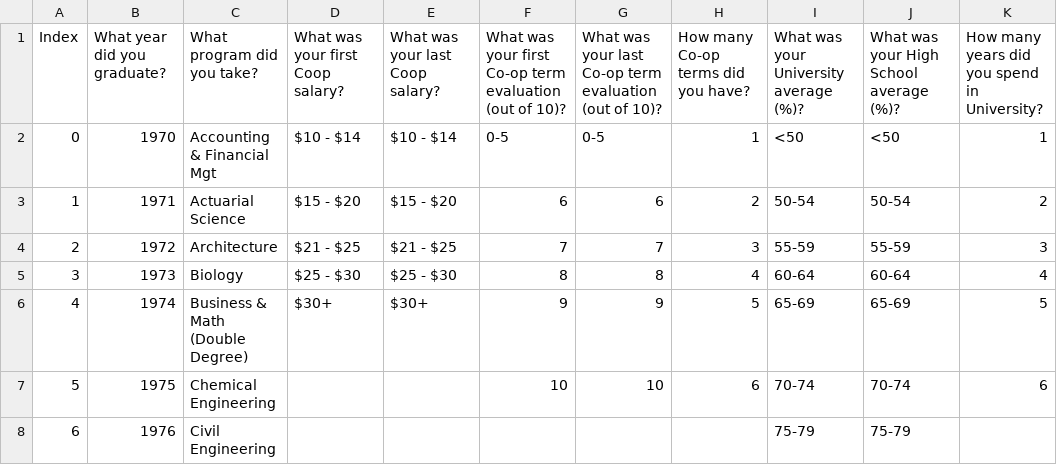
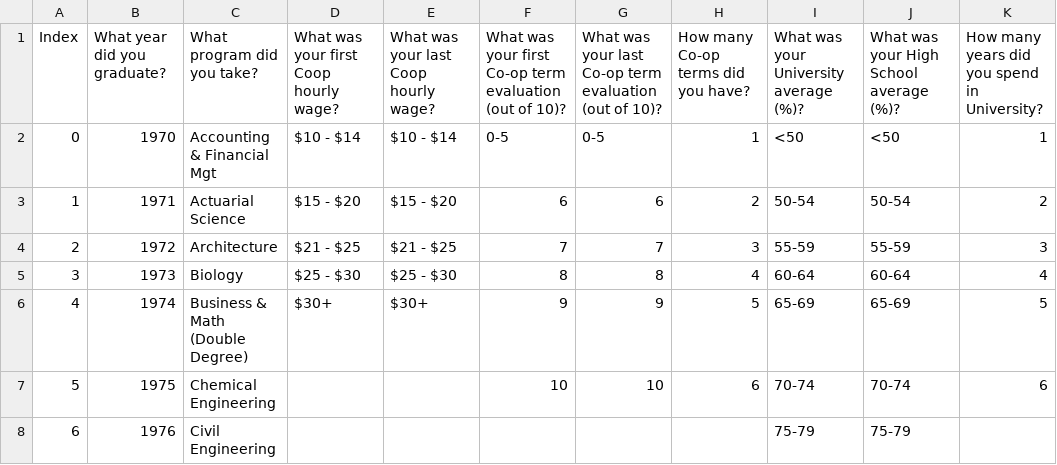
Before and after one commit to LycheeLisa/UWDemo, a CSV file: UWaterloo STEM Demo/static/data/lookup_matrix.csv, drawn as a sheet; only a part is shown; the diff names each change by its address in the sheet, - before the commit and + after, or states it on an @@ line.

```diff
--- a/UWaterloo STEM Demo/static/data/lookup_matrix.csv
+++ b/UWaterloo STEM Demo/static/data/lookup_matrix.csv
-D1: What was your first Coop salary?
+D1: What was your first Coop hourly wage?
-E1: What was your last Coop salary?
+E1: What was your last Coop hourly wage?
```
Also changed, not shown: 5 other files.
